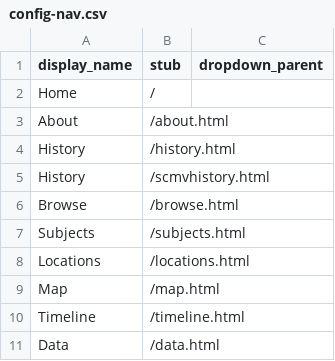
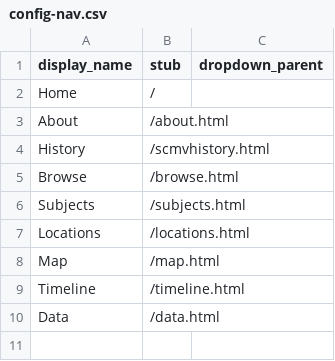
Before and after one commit to britteckler/santaclausmuseumcollection, a CSV file: _data/config-nav.csv, drawn as a sheet.

Commit message:
Update config-nav.csv delete old history

```diff
--- a/_data/config-nav.csv
+++ b/_data/config-nav.csv
@@ -3,3 +3,2 @@ Home,/
 About,/about.html
-History,/history.html
 History,/scmvhistory.html
```
